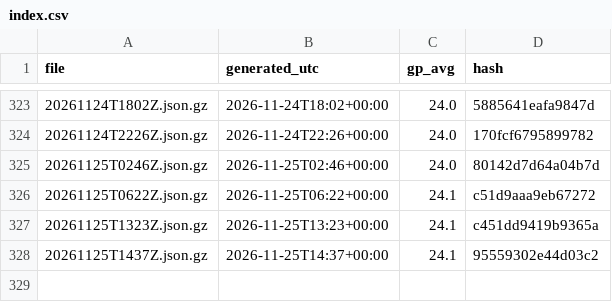
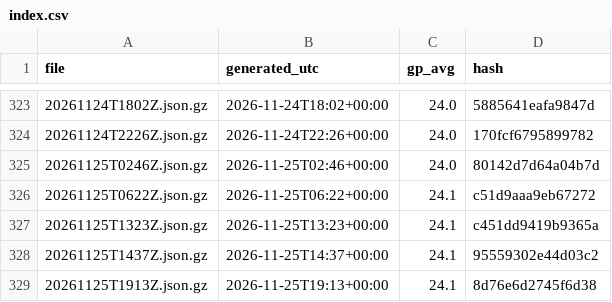
Before and after one commit to niksmdmarketing/NFLFutures, a CSV file: nhl/2026/index.csv, drawn as a sheet; only a part is shown, gaps mark what is left out.

```diff
--- a/nhl/2026/index.csv
+++ b/nhl/2026/index.csv
@@ -328 +328,2 @@ file,generated_utc,gp_avg,hash
 20261125T1437Z.json.gz,2026-11-25T14:37+00:00,24.1,95559302e44d03c2
+20261125T1913Z.json.gz,2026-11-25T19:13+00:00,24.1,8d76e6d2745f6d38
```
Also changed, not shown: 2026/index.csv, 2 other files.
